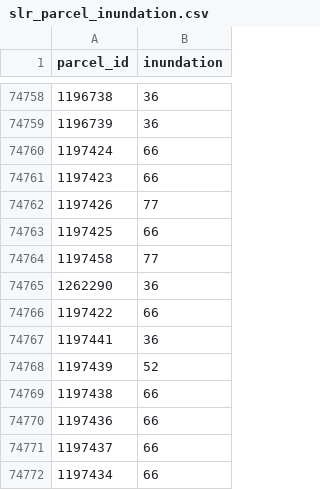
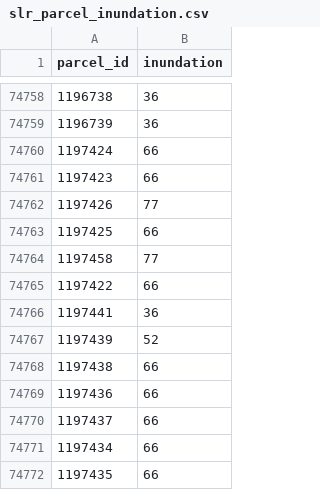
Before and after one commit to mkreilly/mapcraft_eg, a CSV file: natural/sea_level_rise/output/slr_parcel_inundation.csv, drawn as a sheet; only a part is shown, gaps mark what is left out; the shorter side is filled out with more unchanged rows.

```diff
--- a/natural/sea_level_rise/output/slr_parcel_inundation.csv
+++ b/natural/sea_level_rise/output/slr_parcel_inundation.csv
@@ -74764,3 +74764,2 @@ parcel_id,inundation
 1197458,77
-1262290,36
 1197422,66
```
Also changed, not shown: 1 other file.
